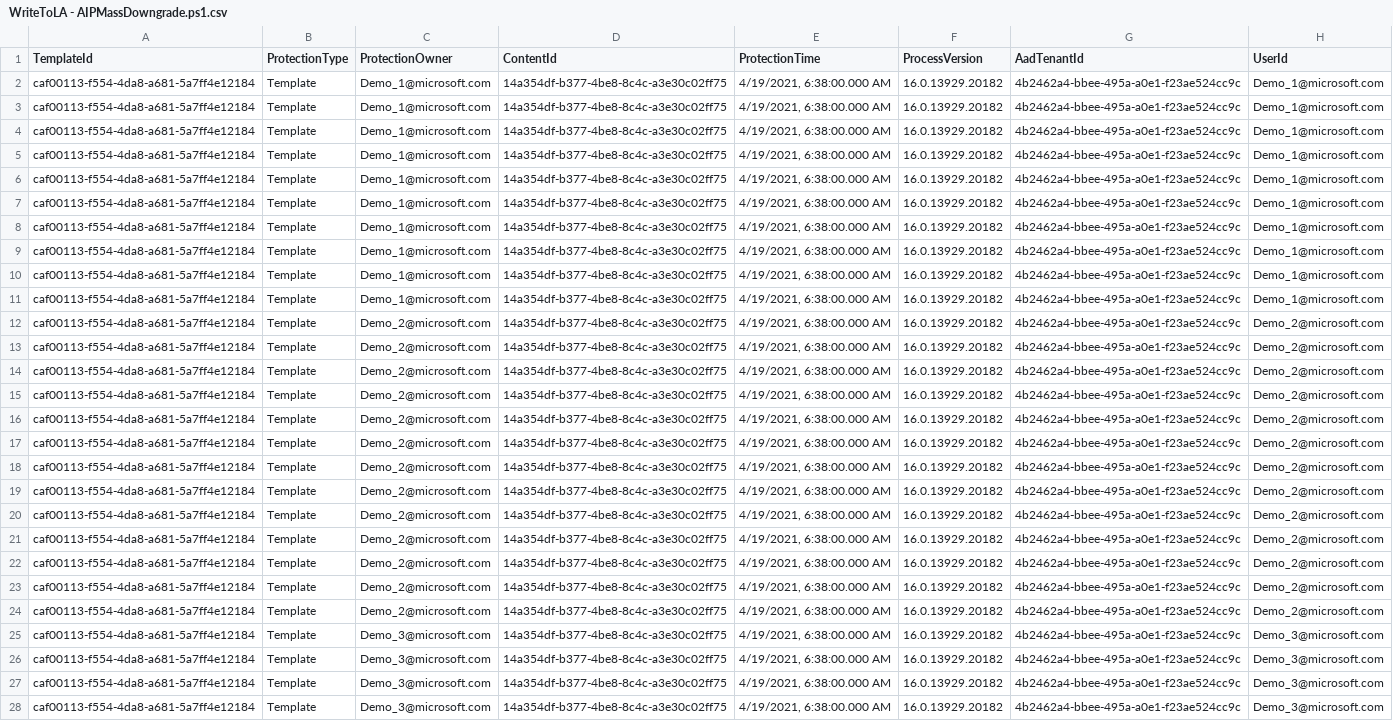
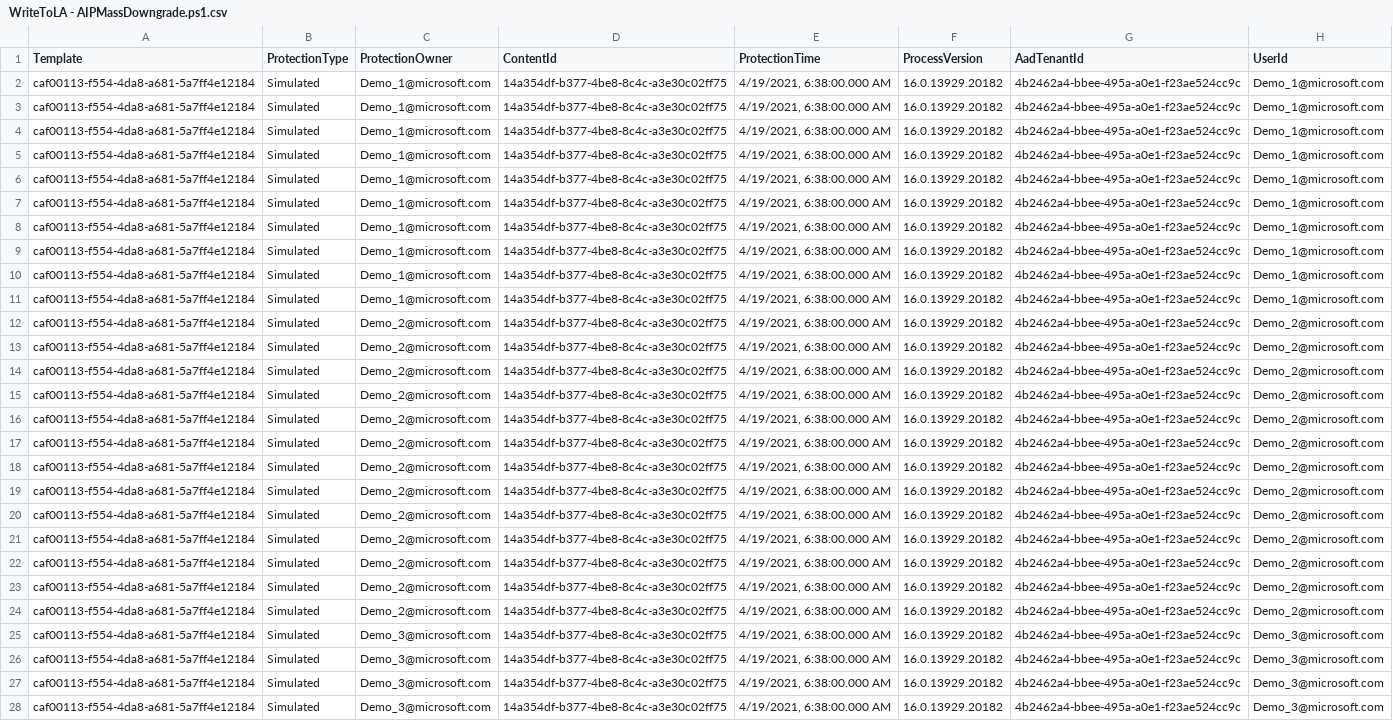
Before and after one commit to ChuckWil/Simulators, a CSV file: Anomalies/Unusual-Mass-Downgrade-AIP-Label/Files/WriteToLA - AIPMassDowngrade.ps1.csv, drawn as a sheet; only a part is shown; the diff covers the shown part only; the diff names each change by its address in the sheet, - before the commit and + after, or states it on an @@ line.

Commit message:
Changed ProtectType to Simulated

```diff
--- a/Anomalies/Unusual-Mass-Downgrade-AIP-Label/Files/WriteToLA - AIPMassDowngrade.ps1.csv
+++ b/Anomalies/Unusual-Mass-Downgrade-AIP-Label/Files/WriteToLA - AIPMassDowngrade.ps1.csv
-A1: TemplateId
+A1: Template
-B2:B28 (ProtectionType): Template
+B2:B28 (ProtectionType): Simulated
```
Also changed, not shown: 35 edited cells elsewhere in this file.
